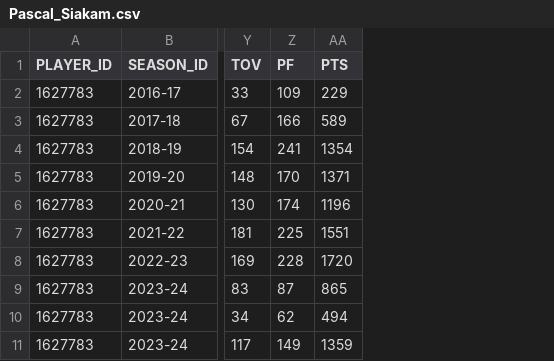
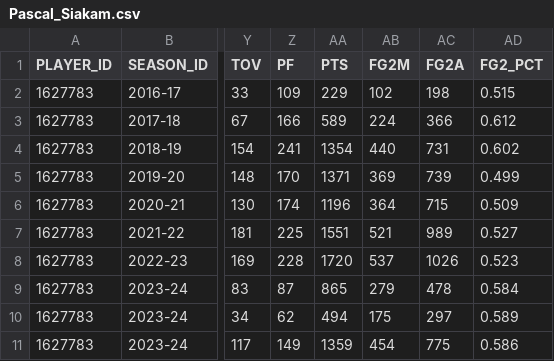
Before and after one commit to pbeens/Data-Dunkers, a CSV file: Data/Pascal_Siakam.csv, drawn as a sheet; only a part is shown, gaps mark what is left out; the diff names each change by its address in the sheet, - before the commit and + after, or states it on an @@ line.

Commit message:
Update Pascal_Siakam.csv

```diff
--- a/Data/Pascal_Siakam.csv
+++ b/Data/Pascal_Siakam.csv
+column AB (FG2M), rows 2-11: 102 | 224 | 440 | 369 | 364 | 521 | 537 | 279 | 175 | 454
+column AC (FG2A), rows 2-11: 198 | 366 | 731 | 739 | 715 | 989 | 1026 | 478 | 297 | 775
+column AD (FG2_PCT), rows 2-11: 0.515 | 0.612 | 0.602 | 0.499 | 0.509 | 0.527 | 0.523 | 0.584 | 0.589 | 0.586
```
